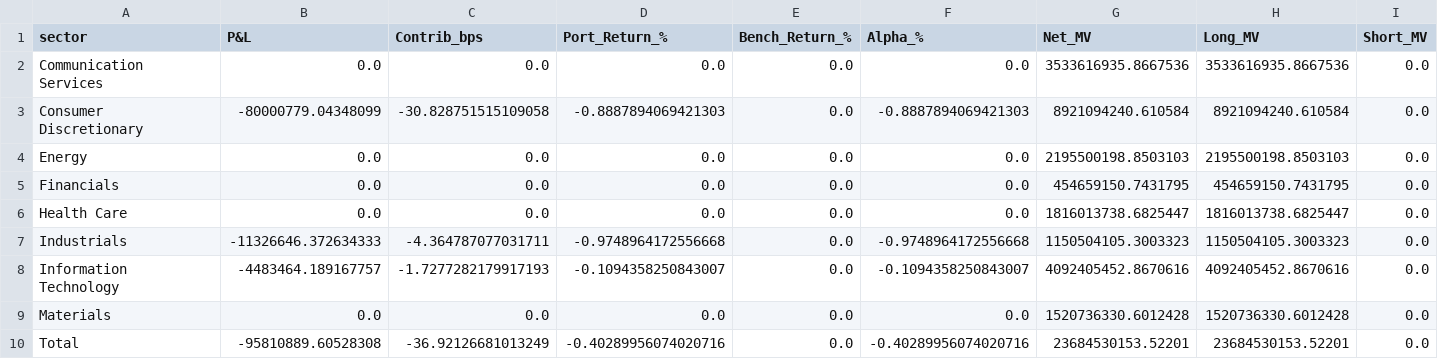
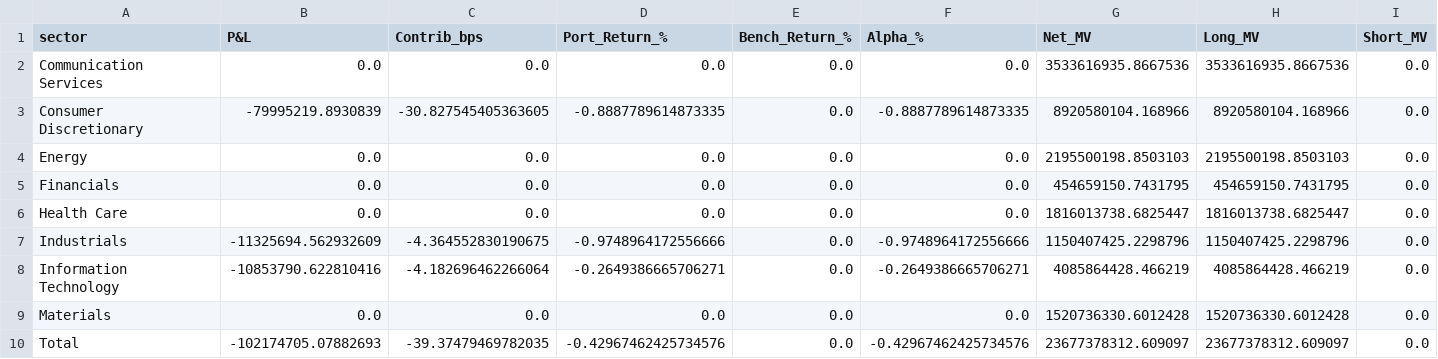
Before and after one commit to haazzang/Portfolio-Dashboard, a CSV file: nav_sector_performance.csv, drawn as a sheet; only a part is shown; the diff names each change by its address in the sheet, - before the commit and + after, or states it on an @@ line.

```diff
--- a/nav_sector_performance.csv
+++ b/nav_sector_performance.csv
-B3 (P&L): -80000779.04348099
+B3 (P&L): -79995219.8930839
-C3 (Contrib_bps): -30.828751515109058
+C3 (Contrib_bps): -30.827545405363605
-D3 (Port_Return_%): -0.8887894069421303
+D3 (Port_Return_%): -0.8887789614873335
-F3 (Alpha_%): -0.8887894069421303
+F3 (Alpha_%): -0.8887789614873335
-G3 (Net_MV): 8921094240.610584
+G3 (Net_MV): 8920580104.168966
-H3 (Long_MV): 8921094240.610584
+H3 (Long_MV): 8920580104.168966
-B7 (P&L): -11326646.372634333
+B7 (P&L): -11325694.562932609
-C7 (Contrib_bps): -4.364787077031711
+C7 (Contrib_bps): -4.364552830190675
-D7 (Port_Return_%): -0.9748964172556668
+D7 (Port_Return_%): -0.9748964172556666
-F7 (Alpha_%): -0.9748964172556668
+F7 (Alpha_%): -0.9748964172556666
-G7 (Net_MV): 1150504105.3003323
+G7 (Net_MV): 1150407425.2298796
-H7 (Long_MV): 1150504105.3003323
+H7 (Long_MV): 1150407425.2298796
-B8 (P&L): -4483464.189167757
+B8 (P&L): -10853790.622810416
-C8 (Contrib_bps): -1.7277282179917193
+C8 (Contrib_bps): -4.182696462266064
-D8 (Port_Return_%): -0.1094358250843007
+D8 (Port_Return_%): -0.2649386665706271
-F8 (Alpha_%): -0.1094358250843007
+F8 (Alpha_%): -0.2649386665706271
-G8 (Net_MV): 4092405452.8670616
+G8 (Net_MV): 4085864428.466219
-H8 (Long_MV): 4092405452.8670616
+H8 (Long_MV): 4085864428.466219
-B10 (P&L): -95810889.60528308
+B10 (P&L): -102174705.07882693
-C10 (Contrib_bps): -36.92126681013249
+C10 (Contrib_bps): -39.37479469782035
-D10 (Port_Return_%): -0.40289956074020716
+D10 (Port_Return_%): -0.42967462425734576
-F10 (Alpha_%): -0.40289956074020716
+F10 (Alpha_%): -0.42967462425734576
-G10 (Net_MV): 23684530153.52201
+G10 (Net_MV): 23677378312.609097
-H10 (Long_MV): 23684530153.52201
+H10 (Long_MV): 23677378312.609097
```
Also changed, not shown: nav_contribution_by_stock.csv, nav_positions_detail.csv, 3 other files.
